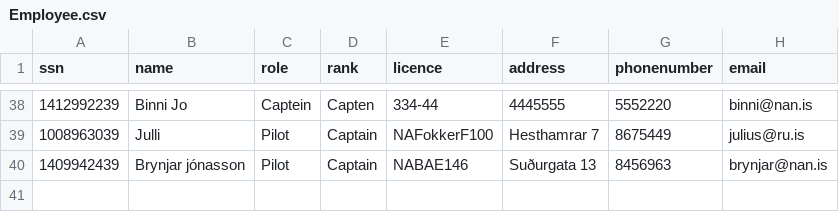
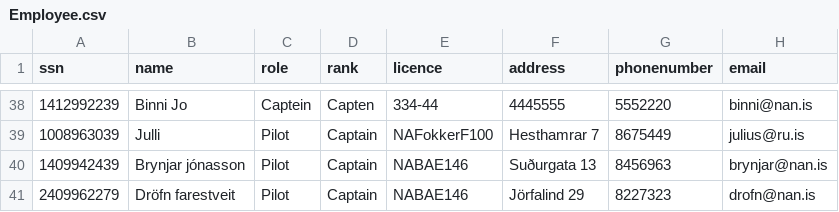
Before and after one commit to juliush16/Verklegt_1, a CSV file: Data/Employee.csv, drawn as a sheet; only a part is shown, gaps mark what is left out; the diff names each change by its address in the sheet, - before the commit and + after, or states it on an @@ line.

```diff
--- a/Data/Employee.csv
+++ b/Data/Employee.csv
+row 41: 2409962279 | Dröfn farestveit | Pilot | Captain | NABAE146 | Jörfalind 29 | 8227323 | drofn@nan.is
```
Also changed, not shown: Data/UpcomingFlights2.csv, 20 other files.
